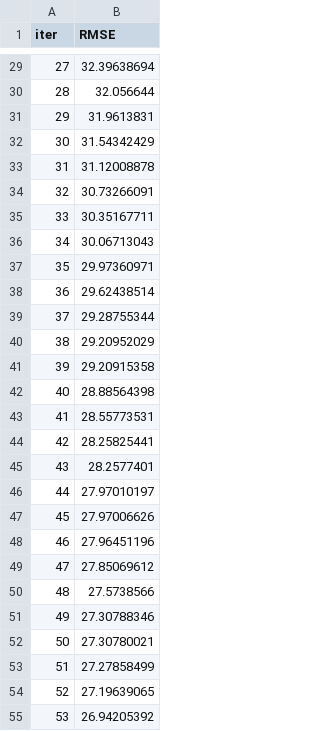
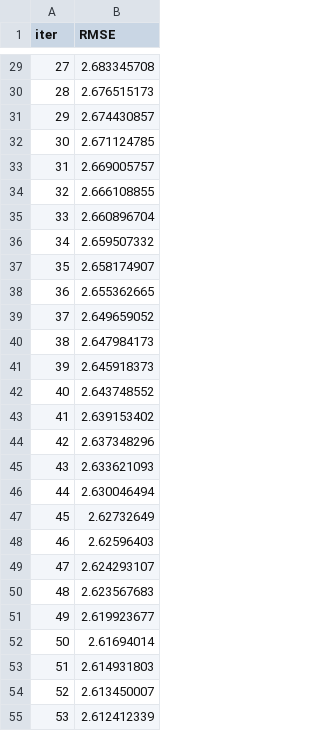
Before and after one commit to AleDuran96/ProyectoMercadoLibre, a TSV file: catboost_info/learn_error.tsv, drawn as a sheet; only a part is shown, gaps mark what is left out; the diff covers the shown part only.

```diff
--- a/catboost_info/learn_error.tsv
+++ b/catboost_info/learn_error.tsv
@@ -29,27 +29,27 @@ iter	RMSE
-27	32.39638694
-28	32.056644
-29	31.9613831
-30	31.54342429
-31	31.12008878
-32	30.73266091
-33	30.35167711
-34	30.06713043
-35	29.97360971
-36	29.62438514
-37	29.28755344
-38	29.20952029
-39	29.20915358
-40	28.88564398
-41	28.55773531
-42	28.25825441
-43	28.2577401
-44	27.97010197
-45	27.97006626
-46	27.96451196
-47	27.85069612
-48	27.5738566
-49	27.30788346
-50	27.30780021
-51	27.27858499
-52	27.19639065
-53	26.94205392
+27	2.683345708
+28	2.676515173
+29	2.674430857
+30	2.671124785
+31	2.669005757
+32	2.666108855
+33	2.660896704
+34	2.659507332
+35	2.658174907
+36	2.655362665
+37	2.649659052
+38	2.647984173
+39	2.645918373
+40	2.643748552
+41	2.639153402
+42	2.637348296
+43	2.633621093
+44	2.630046494
+45	2.62732649
+46	2.62596403
+47	2.624293107
+48	2.623567683
+49	2.619923677
+50	2.61694014
+51	2.614931803
+52	2.613450007
+53	2.612412339
```
Also changed, not shown: 73 edited cells elsewhere in this file, catboost_info/time_left.tsv, 6 other files.
